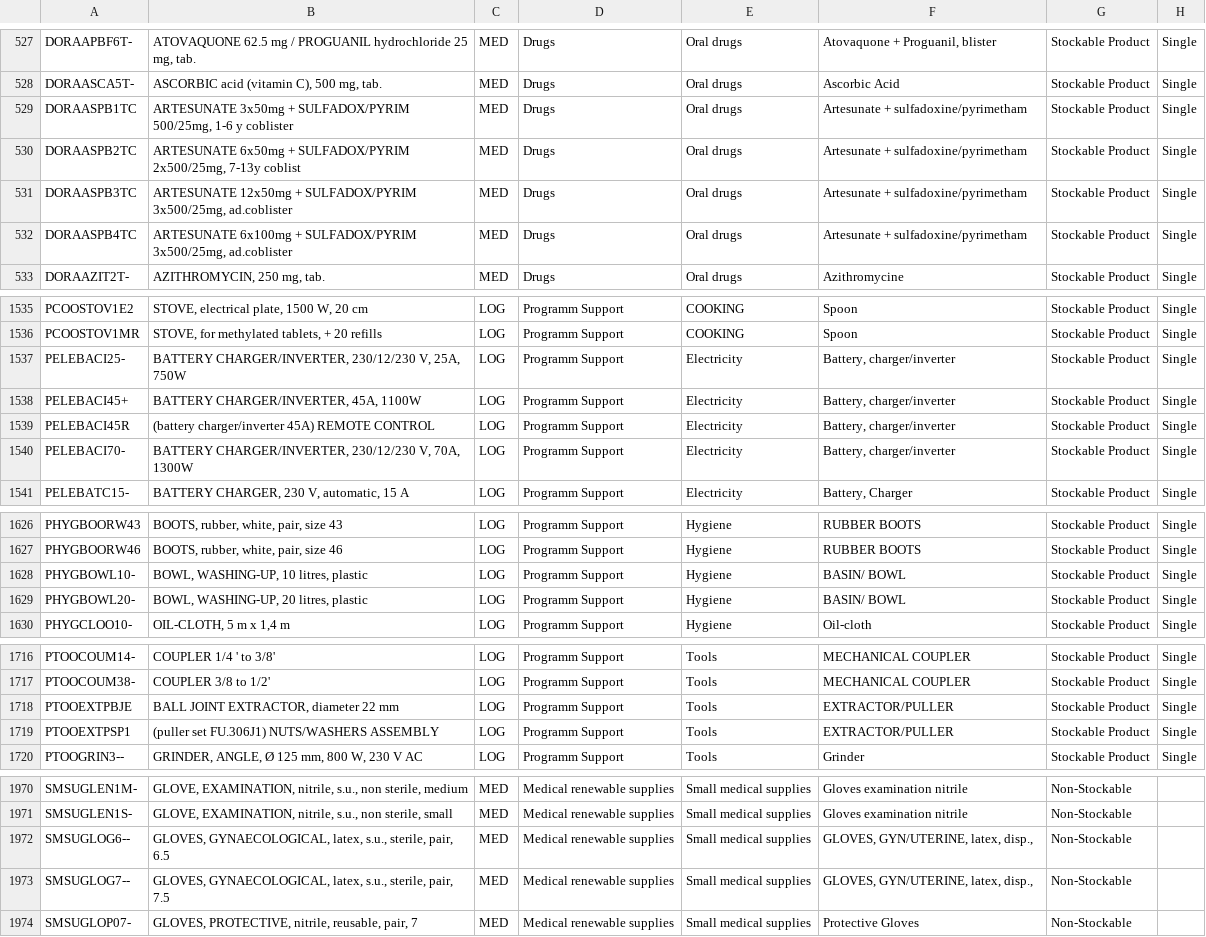
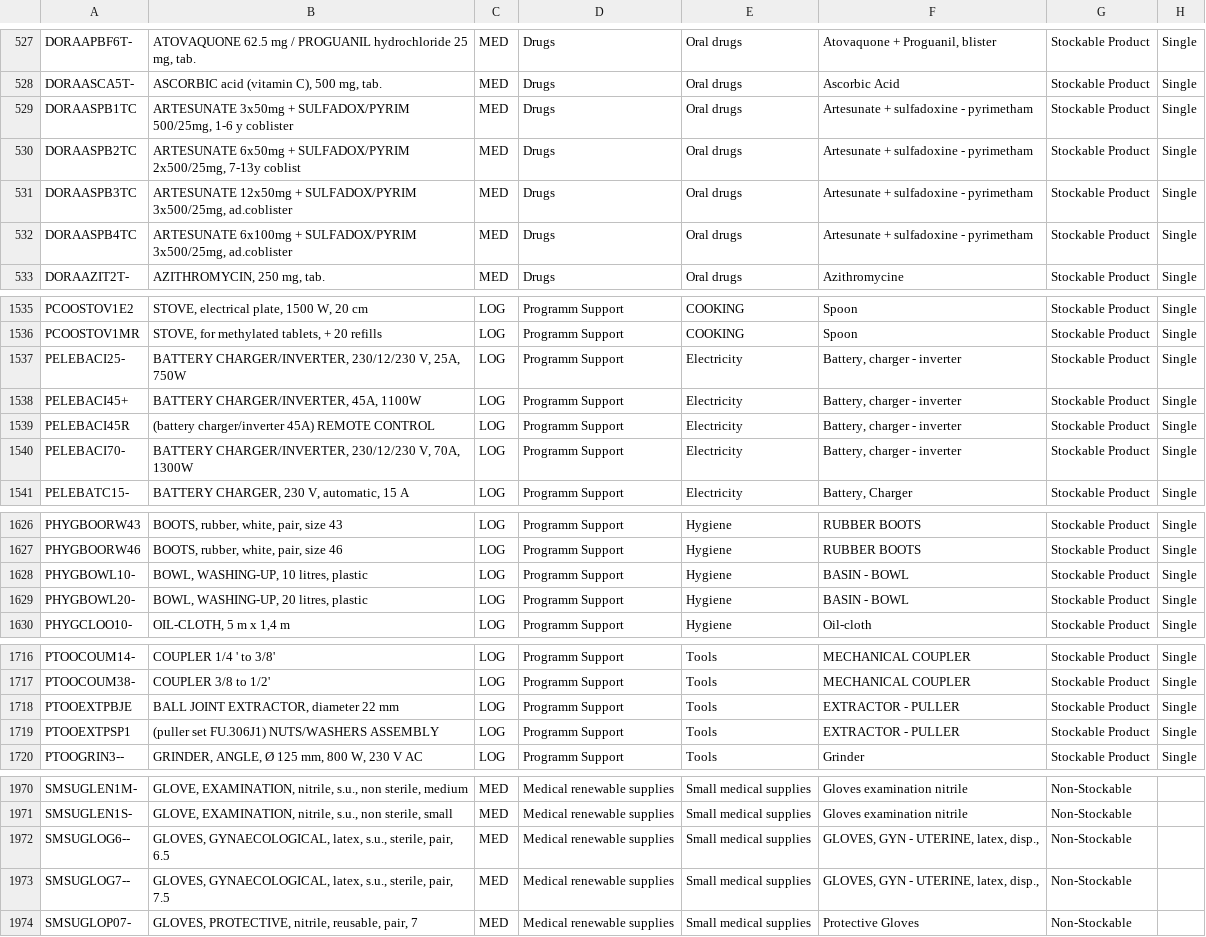
Before and after one commit to Unifield/unifield-wm, a CSV file: 040_product.product.csv, drawn as a sheet; only a part is shown, gaps mark what is left out; the diff covers the shown part only; the diff names each change by its address in the sheet, - before the commit and + after, or states it on an @@ line.

```diff
--- a/040_product.product.csv
+++ b/040_product.product.csv
-F529:F532: Artesunate + sulfadoxine/pyrimetham
+F529:F532: Artesunate + sulfadoxine - pyrimetham
-F1537:F1540: Battery, charger/inverter
+F1537:F1540: Battery, charger - inverter
-F1628:F1629: BASIN/ BOWL
+F1628:F1629: BASIN - BOWL
-F1718:F1719: EXTRACTOR/PULLER
+F1718:F1719: EXTRACTOR - PULLER
-F1972:F1973: GLOVES, GYN/UTERINE, latex, disp.,
+F1972:F1973: GLOVES, GYN - UTERINE, latex, disp.,
```
Also changed, not shown: 1 edited cell elsewhere in this file, 001_product.nomenclature.csv, 1 other file.
